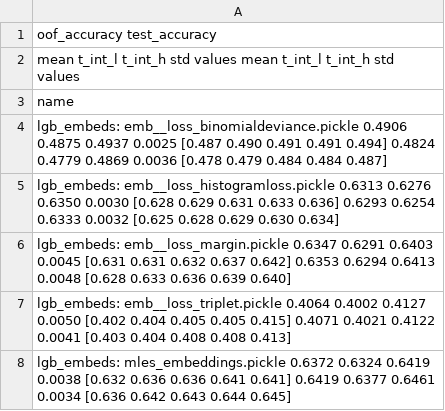
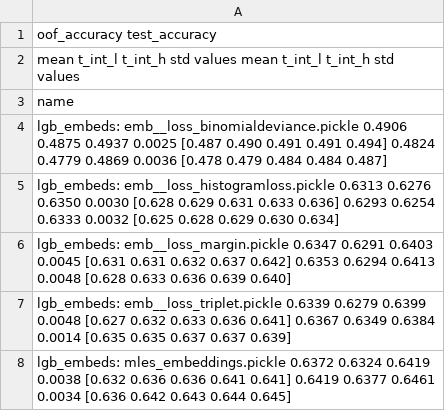
Before and after one commit to dllllb/pytorch-lifestream, a CSV file: experiments/scenario_age_pred/results/scenario_age_pred__loss.csv, drawn as a sheet.

Commit message:
scenario_age_pred__loss.csv emb__loss_triplet

```diff
--- a/experiments/scenario_age_pred/results/scenario_age_pred__loss.csv
+++ b/experiments/scenario_age_pred/results/scenario_age_pred__loss.csv
@@ -6,3 +6,3 @@ lgb_embeds: emb__loss_histogramloss.pickle          0.6313  0.6276  0.6350 0.003
 lgb_embeds: emb__loss_margin.pickle                 0.6347  0.6291  0.6403 0.0045  [0.631 0.631 0.632 0.637 0.642]        0.6353  0.6294  0.6413 0.0048  [0.628 0.633 0.636 0.639 0.640]
-lgb_embeds: emb__loss_triplet.pickle                0.4064  0.4002  0.4127 0.0050  [0.402 0.404 0.405 0.405 0.415]        0.4071  0.4021  0.4122 0.0041  [0.403 0.404 0.408 0.408 0.413]
+lgb_embeds: emb__loss_triplet.pickle                0.6339  0.6279  0.6399 0.0048  [0.627 0.632 0.633 0.636 0.641]        0.6367  0.6349  0.6384 0.0014  [0.635 0.635 0.637 0.637 0.639]
 lgb_embeds: mles_embeddings.pickle                  0.6372  0.6324  0.6419 0.0038  [0.632 0.636 0.636 0.641 0.641]        0.6419  0.6377  0.6461 0.0034  [0.636 0.642 0.643 0.644 0.645]
```
Also changed, not shown: 1 other file.
